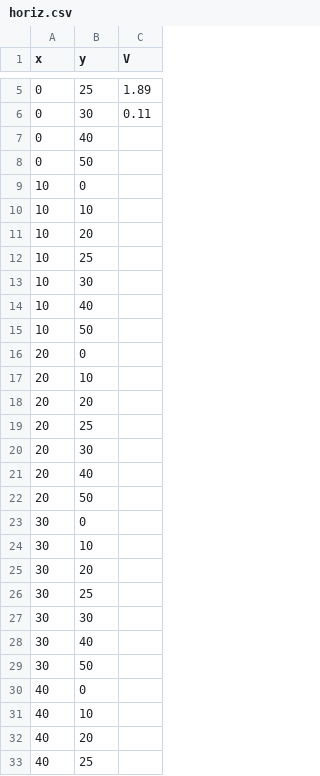
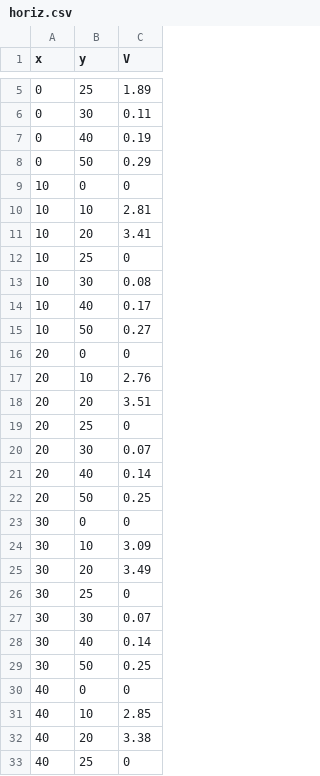
Before and after one commit to devangel77b/426cbutash-lab10, a CSV file: figures/horiz.csv, drawn as a sheet; only a part is shown, gaps mark what is left out; the diff covers the shown part only.

```diff
--- a/figures/horiz.csv
+++ b/figures/horiz.csv
@@ -6,28 +6,28 @@ x,y,V
 0,30,0.11
-0,40,
-0,50,
-10,0,
-10,10,
-10,20,
-10,25,
-10,30,
-10,40,
-10,50,
-20,0,
-20,10,
-20,20,
-20,25,
-20,30,
-20,40,
-20,50,
-30,0,
-30,10,
-30,20,
-30,25,
-30,30,
-30,40,
-30,50,
-40,0,
-40,10,
-40,20,
-40,25,
+0,40,0.19
+0,50,0.29
+10,0,0
+10,10,2.81
+10,20,3.41
+10,25,0
+10,30,0.08
+10,40,0.17
+10,50,0.27
+20,0,0
+20,10,2.76
+20,20,3.51
+20,25,0
+20,30,0.07
+20,40,0.14
+20,50,0.25
+30,0,0
+30,10,3.09
+30,20,3.49
+30,25,0
+30,30,0.07
+30,40,0.14
+30,50,0.25
+40,0,0
+40,10,2.85
+40,20,3.38
+40,25,0
```
Also changed, not shown: 10 edited cells elsewhere in this file, figures/normal.csv, figures/vert.csv, 7 other files.
